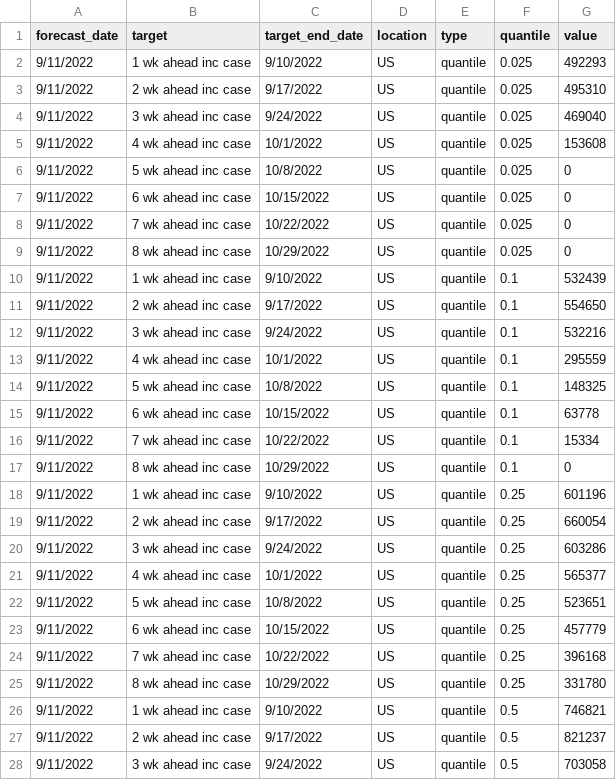
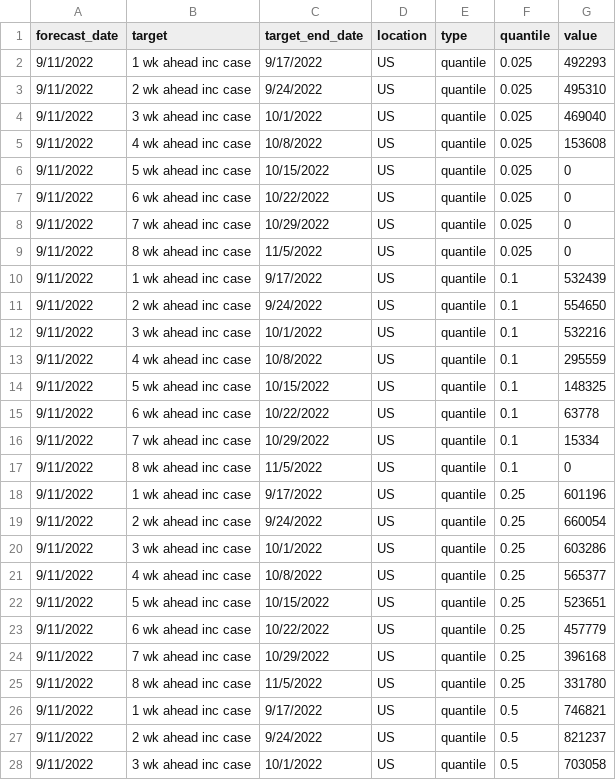
Before and after one commit to UCF-AEM/UCF-AEM, a CSV file: 2022-09-11-UCF-AEM.csv, drawn as a sheet; only a part is shown; the diff covers the shown part only.

Commit message:
Add files via upload

```diff
--- a/2022-09-11-UCF-AEM.csv
+++ b/2022-09-11-UCF-AEM.csv
@@ -1,28 +1,28 @@
 forecast_date,target,target_end_date,location,type,quantile,value
-9/11/2022,1 wk ahead inc case,9/10/2022,US,quantile,0.025,492293
-9/11/2022,2 wk ahead inc case,9/17/2022,US,quantile,0.025,495310
-9/11/2022,3 wk ahead inc case,9/24/2022,US,quantile,0.025,469040
-9/11/2022,4 wk ahead inc case,10/1/2022,US,quantile,0.025,153608
-9/11/2022,5 wk ahead inc case,10/8/2022,US,quantile,0.025,0
-9/11/2022,6 wk ahead inc case,10/15/2022,US,quantile,0.025,0
-9/11/2022,7 wk ahead inc case,10/22/2022,US,quantile,0.025,0
-9/11/2022,8 wk ahead inc case,10/29/2022,US,quantile,0.025,0
-9/11/2022,1 wk ahead inc case,9/10/2022,US,quantile,0.1,532439
-9/11/2022,2 wk ahead inc case,9/17/2022,US,quantile,0.1,554650
-9/11/2022,3 wk ahead inc case,9/24/2022,US,quantile,0.1,532216
-9/11/2022,4 wk ahead inc case,10/1/2022,US,quantile,0.1,295559
-9/11/2022,5 wk ahead inc case,10/8/2022,US,quantile,0.1,148325
-9/11/2022,6 wk ahead inc case,10/15/2022,US,quantile,0.1,63778
-9/11/2022,7 wk ahead inc case,10/22/2022,US,quantile,0.1,15334
-9/11/2022,8 wk ahead inc case,10/29/2022,US,quantile,0.1,0
-9/11/2022,1 wk ahead inc case,9/10/2022,US,quantile,0.25,601196
-9/11/2022,2 wk ahead inc case,9/17/2022,US,quantile,0.25,660054
-9/11/2022,3 wk ahead inc case,9/24/2022,US,quantile,0.25,603286
-9/11/2022,4 wk ahead inc case,10/1/2022,US,quantile,0.25,565377
-9/11/2022,5 wk ahead inc case,10/8/2022,US,quantile,0.25,523651
-9/11/2022,6 wk ahead inc case,10/15/2022,US,quantile,0.25,457779
-9/11/2022,7 wk ahead inc case,10/22/2022,US,quantile,0.25,396168
-9/11/2022,8 wk ahead inc case,10/29/2022,US,quantile,0.25,331780
-9/11/2022,1 wk ahead inc case,9/10/2022,US,quantile,0.5,746821
-9/11/2022,2 wk ahead inc case,9/17/2022,US,quantile,0.5,821237
-9/11/2022,3 wk ahead inc case,9/24/2022,US,quantile,0.5,703058
+9/11/2022,1 wk ahead inc case,9/17/2022,US,quantile,0.025,492293
+9/11/2022,2 wk ahead inc case,9/24/2022,US,quantile,0.025,495310
+9/11/2022,3 wk ahead inc case,10/1/2022,US,quantile,0.025,469040
+9/11/2022,4 wk ahead inc case,10/8/2022,US,quantile,0.025,153608
+9/11/2022,5 wk ahead inc case,10/15/2022,US,quantile,0.025,0
+9/11/2022,6 wk ahead inc case,10/22/2022,US,quantile,0.025,0
+9/11/2022,7 wk ahead inc case,10/29/2022,US,quantile,0.025,0
+9/11/2022,8 wk ahead inc case,11/5/2022,US,quantile,0.025,0
+9/11/2022,1 wk ahead inc case,9/17/2022,US,quantile,0.1,532439
+9/11/2022,2 wk ahead inc case,9/24/2022,US,quantile,0.1,554650
+9/11/2022,3 wk ahead inc case,10/1/2022,US,quantile,0.1,532216
+9/11/2022,4 wk ahead inc case,10/8/2022,US,quantile,0.1,295559
+9/11/2022,5 wk ahead inc case,10/15/2022,US,quantile,0.1,148325
+9/11/2022,6 wk ahead inc case,10/22/2022,US,quantile,0.1,63778
+9/11/2022,7 wk ahead inc case,10/29/2022,US,quantile,0.1,15334
+9/11/2022,8 wk ahead inc case,11/5/2022,US,quantile,0.1,0
+9/11/2022,1 wk ahead inc case,9/17/2022,US,quantile,0.25,601196
+9/11/2022,2 wk ahead inc case,9/24/2022,US,quantile,0.25,660054
+9/11/2022,3 wk ahead inc case,10/1/2022,US,quantile,0.25,603286
+9/11/2022,4 wk ahead inc case,10/8/2022,US,quantile,0.25,565377
+9/11/2022,5 wk ahead inc case,10/15/2022,US,quantile,0.25,523651
+9/11/2022,6 wk ahead inc case,10/22/2022,US,quantile,0.25,457779
+9/11/2022,7 wk ahead inc case,10/29/2022,US,quantile,0.25,396168
+9/11/2022,8 wk ahead inc case,11/5/2022,US,quantile,0.25,331780
+9/11/2022,1 wk ahead inc case,9/17/2022,US,quantile,0.5,746821
+9/11/2022,2 wk ahead inc case,9/24/2022,US,quantile,0.5,821237
+9/11/2022,3 wk ahead inc case,10/1/2022,US,quantile,0.5,703058
```
Also changed, not shown: 37 edited cells elsewhere in this file.
